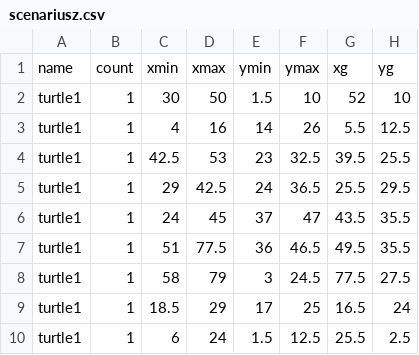
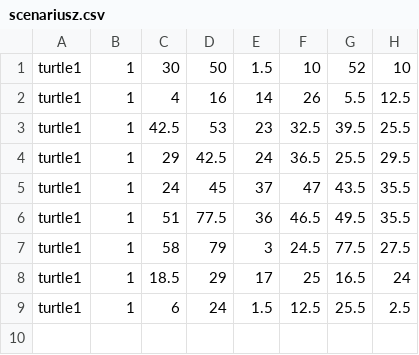
Before and after one commit to Raciniewska/autonomousDrivingAgents, a CSV file: scenariusz.csv, drawn as a sheet; the diff names each change by its address in the sheet, - before the commit and + after, or states it on an @@ line.

Commit message:
Update scenariusz.csv

```diff
--- a/scenariusz.csv
+++ b/scenariusz.csv
-row 1: name | count | xmin | xmax | ymin | ymax | xg | yg
```
